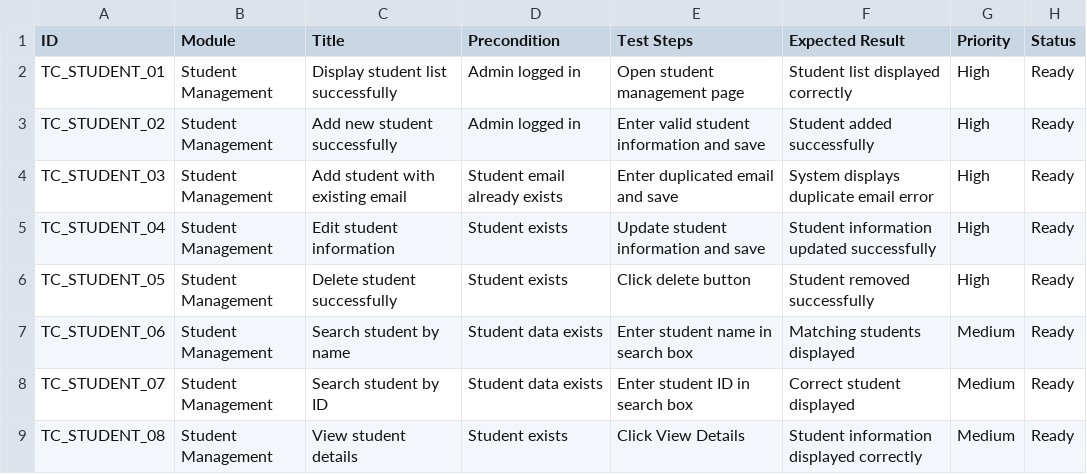
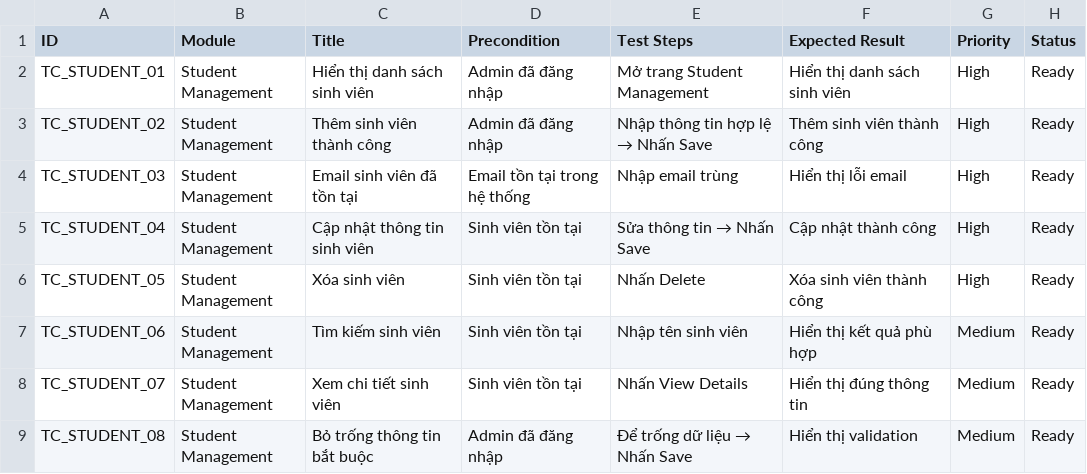
Before and after one commit to bruksama/UTH_OOSD, a CSV file: docs/testcase/student/TC_STUDENT.csv, drawn as a sheet; only a part is shown; the diff covers the shown part only.

Commit message:
Update TC_STUDENT.csv

```diff
--- a/docs/testcase/student/TC_STUDENT.csv
+++ b/docs/testcase/student/TC_STUDENT.csv
@@ -1,9 +1,9 @@
 ID,Module,Title,Precondition,Test Steps,Expected Result,Priority,Status
-TC_STUDENT_01,Student Management,Display student list successfully,Admin logged in,Open student management page,Student list displayed correctly,High,Ready
-TC_STUDENT_02,Student Management,Add new student successfully,Admin logged in,Enter valid student information and save,Student added successfully,High,Ready
-TC_STUDENT_03,Student Management,Add student with existing email,Student email already exists,Enter duplicated email and save,System displays duplicate email error,High,Ready
-TC_STUDENT_04,Student Management,Edit student information,Student exists,Update student information and save,Student information updated successfully,High,Ready
-TC_STUDENT_05,Student Management,Delete student successfully,Student exists,Click delete button,Student removed successfully,High,Ready
-TC_STUDENT_06,Student Management,Search student by name,Student data exists,Enter student name in search box,Matching students displayed,Medium,Ready
-TC_STUDENT_07,Student Management,Search student by ID,Student data exists,Enter student ID in search box,Correct student displayed,Medium,Ready
-TC_STUDENT_08,Student Management,View student details,Student exists,Click View Details,Student information displayed correctly,Medium,Ready
+TC_STUDENT_01,Student Management,Hiển thị danh sách sinh viên,Admin đã đăng nhập,"Mở trang Student Management","Hiển thị danh sách sinh viên",High,Ready
+TC_STUDENT_02,Student Management,Thêm sinh viên thành công,Admin đã đăng nhập,"Nhập thông tin hợp lệ → Nhấn Save","Thêm sinh viên thành công",High,Ready
+TC_STUDENT_03,Student Management,Email sinh viên đã tồn tại,Email tồn tại trong hệ thống,"Nhập email trùng","Hiển thị lỗi email",High,Ready
+TC_STUDENT_04,Student Management,Cập nhật thông tin sinh viên,Sinh viên tồn tại,"Sửa thông tin → Nhấn Save","Cập nhật thành công",High,Ready
+TC_STUDENT_05,Student Management,Xóa sinh viên,Sinh viên tồn tại,"Nhấn Delete","Xóa sinh viên thành công",High,Ready
+TC_STUDENT_06,Student Management,Tìm kiếm sinh viên,Sinh viên tồn tại,"Nhập tên sinh viên","Hiển thị kết quả phù hợp",Medium,Ready
+TC_STUDENT_07,Student Management,Xem chi tiết sinh viên,Sinh viên tồn tại,"Nhấn View Details","Hiển thị đúng thông tin",Medium,Ready
+TC_STUDENT_08,Student Management,Bỏ trống thông tin bắt buộc,Admin đã đăng nhập,"Để trống dữ liệu → Nhấn Save","Hiển thị validation",Medium,Ready
```
Also changed, not shown: 29 edited cells elsewhere in this file.
